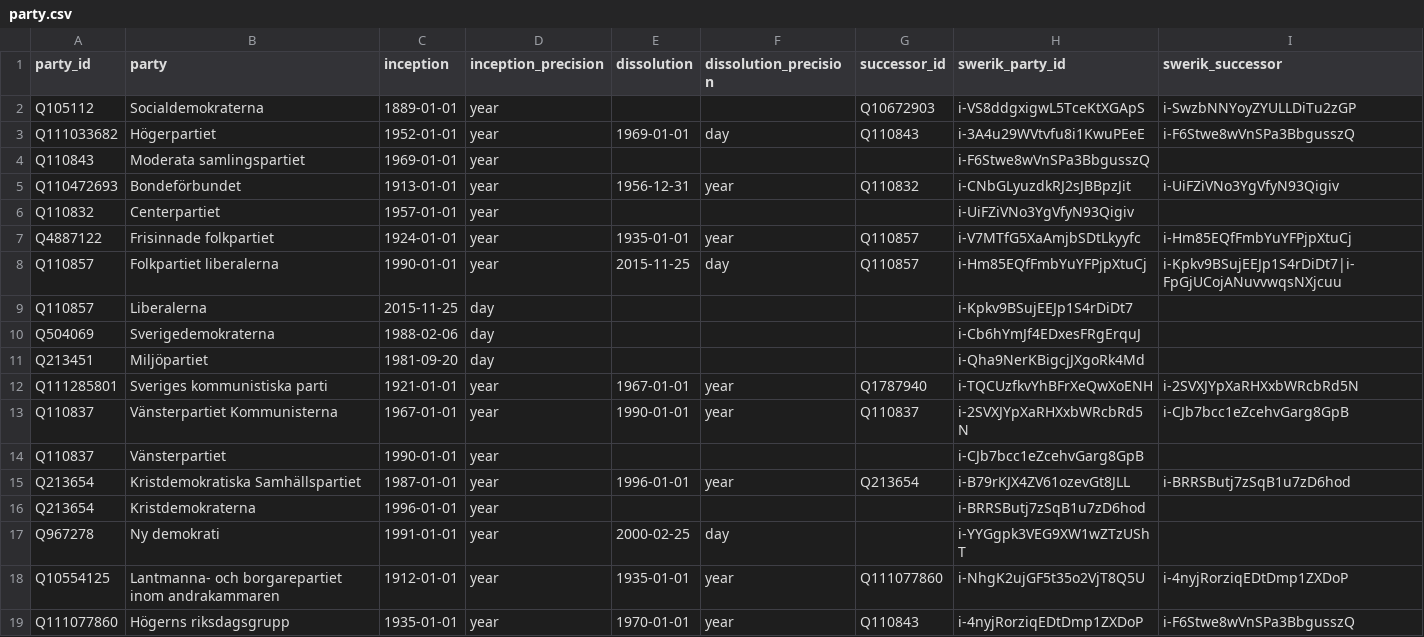
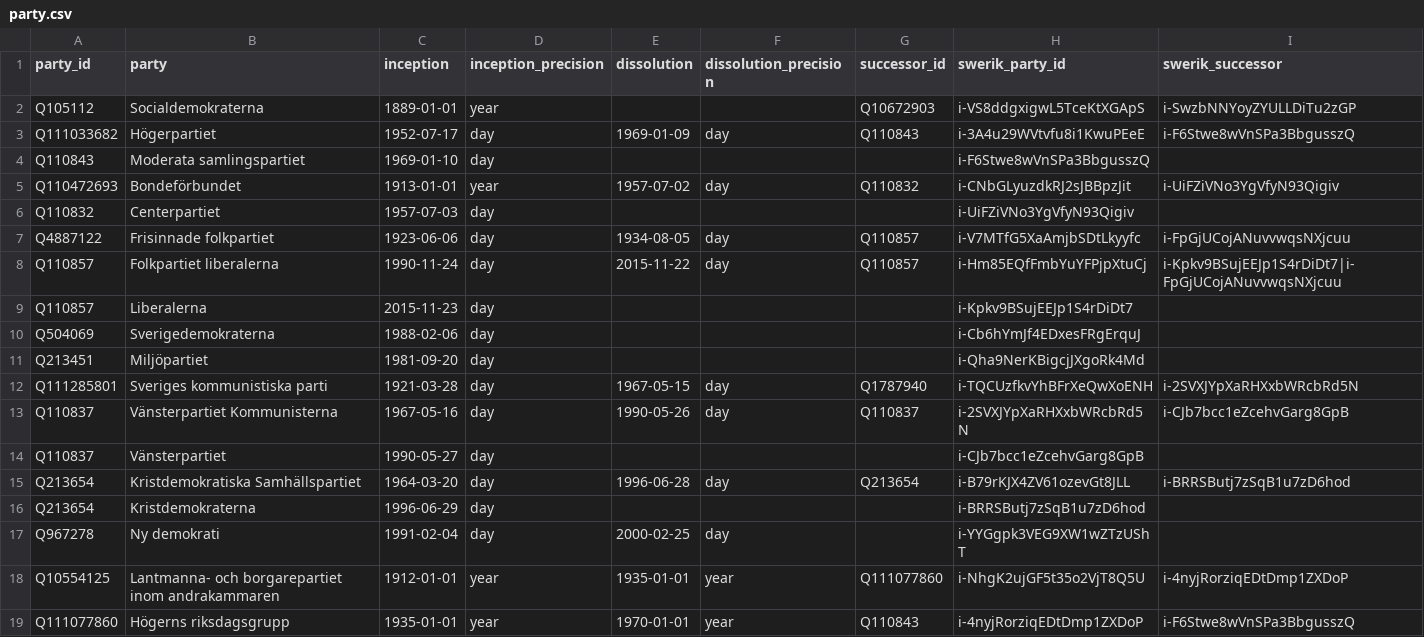
Before and after one commit to swerik-project/riksdagen-persons, a CSV file: data/party.csv, drawn as a sheet; only a part is shown; the diff covers the shown part only.

Commit message:
party: take inception and dissolution from the curated party records
Uses the DN-verified party dates as the authority for the party table, where
party.csv still held year-level placeholders. 17 parties change and 2 are
added; party names, Wikidata QIDs and successor_id are unchanged.

Dates gain day precision, e.g.

  Bondeforbundet      dissolution 1956-12-31/year -> 1957-07-02/day
  Centerpartiet       inception   1957-01-01/year -> 1957-07-03/day
  KDS                 inception   1987-01-01/year -> 1964-03-20/day
  Folkpartiet         inception   1934-01-01/year -> 1934-08-05/day
  Liberalerna         inception   2015-11-25/day  -> 2015-11-23/day

Two swerik_successor values are corrected: both Frisinnade folkpartiet and
Liberala riksdagspartiet merged into Folkpartiet in 1934, not into Folkpartiet
liberalerna, which did not exist until 1990.

Added: Hogerns riksorganisation (1938-06-18..1952-07-16) and Frisinnade
landsforeningen (..1934-08-05). The latter has no verified inception, so
inception and inception_precision are no longer marked required in
data/csvw-metadata.json.

Records with no inception and no dissolution are not written to the authority
table: they carry no temporal coverage and no date may be invented for them.
The "Utan partibeteckning" sentinel already in party.csv is kept.

```diff
--- a/data/party.csv
+++ b/data/party.csv
@@ -2,17 +2,17 @@ party_id,party,inception,inception_precision,dissolution,dissolution_precision,s
 Q105112,Socialdemokraterna,1889-01-01,year,,,Q10672903,i-VS8ddgxigwL5TceKtXGApS,i-SwzbNNYoyZYULLDiTu2zGP
-Q111033682,Högerpartiet,1952-01-01,year,1969-01-01,day,Q110843,i-3A4u29WVtvfu8i1KwuPEeE,i-F6Stwe8wVnSPa3BbgusszQ
-Q110843,Moderata samlingspartiet,1969-01-01,year,,,,i-F6Stwe8wVnSPa3BbgusszQ,
-Q110472693,Bondeförbundet,1913-01-01,year,1956-12-31,year,Q110832,i-CNbGLyuzdkRJ2sJBBpzJit,i-UiFZiVNo3YgVfyN93Qigiv
-Q110832,Centerpartiet,1957-01-01,year,,,,i-UiFZiVNo3YgVfyN93Qigiv,
-Q4887122,Frisinnade folkpartiet,1924-01-01,year,1935-01-01,year,Q110857,i-V7MTfG5XaAmjbSDtLkyyfc,i-Hm85EQfFmbYuYFPjpXtuCj
-Q110857,Folkpartiet liberalerna,1990-01-01,year,2015-11-25,day,Q110857,i-Hm85EQfFmbYuYFPjpXtuCj,i-Kpkv9BSujEEJp1S4rDiDt7|i-FpGjUCojANuvvwqsNXjcuu
-Q110857,Liberalerna,2015-11-25,day,,,,i-Kpkv9BSujEEJp1S4rDiDt7,
+Q111033682,Högerpartiet,1952-07-17,day,1969-01-09,day,Q110843,i-3A4u29WVtvfu8i1KwuPEeE,i-F6Stwe8wVnSPa3BbgusszQ
+Q110843,Moderata samlingspartiet,1969-01-10,day,,,,i-F6Stwe8wVnSPa3BbgusszQ,
+Q110472693,Bondeförbundet,1913-01-01,year,1957-07-02,day,Q110832,i-CNbGLyuzdkRJ2sJBBpzJit,i-UiFZiVNo3YgVfyN93Qigiv
+Q110832,Centerpartiet,1957-07-03,day,,,,i-UiFZiVNo3YgVfyN93Qigiv,
+Q4887122,Frisinnade folkpartiet,1923-06-06,day,1934-08-05,day,Q110857,i-V7MTfG5XaAmjbSDtLkyyfc,i-FpGjUCojANuvvwqsNXjcuu
+Q110857,Folkpartiet liberalerna,1990-11-24,day,2015-11-22,day,Q110857,i-Hm85EQfFmbYuYFPjpXtuCj,i-Kpkv9BSujEEJp1S4rDiDt7|i-FpGjUCojANuvvwqsNXjcuu
+Q110857,Liberalerna,2015-11-23,day,,,,i-Kpkv9BSujEEJp1S4rDiDt7,
 Q504069,Sverigedemokraterna,1988-02-06,day,,,,i-Cb6hYmJf4EDxesFRgErquJ,
 Q213451,Miljöpartiet,1981-09-20,day,,,,i-Qha9NerKBigcjJXgoRk4Md,
-Q111285801,Sveriges kommunistiska parti,1921-01-01,year,1967-01-01,year,Q1787940,i-TQCUzfkvYhBFrXeQwXoENH,i-2SVXJYpXaRHXxbWRcbRd5N
-Q110837,Vänsterpartiet Kommunisterna,1967-01-01,year,1990-01-01,year,Q110837,i-2SVXJYpXaRHXxbWRcbRd5N,i-CJb7bcc1eZcehvGarg8GpB
-Q110837,Vänsterpartiet,1990-01-01,year,,,,i-CJb7bcc1eZcehvGarg8GpB,
-Q213654,Kristdemokratiska Samhällspartiet,1987-01-01,year,1996-01-01,year,Q213654,i-B79rKJX4ZV61ozevGt8JLL,i-BRRSButj7zSqB1u7zD6hod
-Q213654,Kristdemokraterna,1996-01-01,year,,,,i-BRRSButj7zSqB1u7zD6hod,
-Q967278,Ny demokrati,1991-01-01,year,2000-02-25,day,,i-YYGgpk3VEG9XW1wZTzUShT,
+Q111285801,Sveriges kommunistiska parti,1921-03-28,day,1967-05-15,day,Q1787940,i-TQCUzfkvYhBFrXeQwXoENH,i-2SVXJYpXaRHXxbWRcbRd5N
+Q110837,Vänsterpartiet Kommunisterna,1967-05-16,day,1990-05-26,day,Q110837,i-2SVXJYpXaRHXxbWRcbRd5N,i-CJb7bcc1eZcehvGarg8GpB
+Q110837,Vänsterpartiet,1990-05-27,day,,,,i-CJb7bcc1eZcehvGarg8GpB,
+Q213654,Kristdemokratiska Samhällspartiet,1964-03-20,day,1996-06-28,day,Q213654,i-B79rKJX4ZV61ozevGt8JLL,i-BRRSButj7zSqB1u7zD6hod
+Q213654,Kristdemokraterna,1996-06-29,day,,,,i-BRRSButj7zSqB1u7zD6hod,
+Q967278,Ny demokrati,1991-02-04,day,2000-02-25,day,,i-YYGgpk3VEG9XW1wZTzUShT,
 Q10554125,Lantmanna- och borgarepartiet inom andrakammaren,1912-01-01,year,1935-01-01,year,Q111077860,i-NhgK2ujGF5t35o2VjT8Q5U,i-4nyjRorziqEDtDmp1ZXDoP
```
Also changed, not shown: 2 added rows and 15 edited cells elsewhere in this file, 1 other file.
